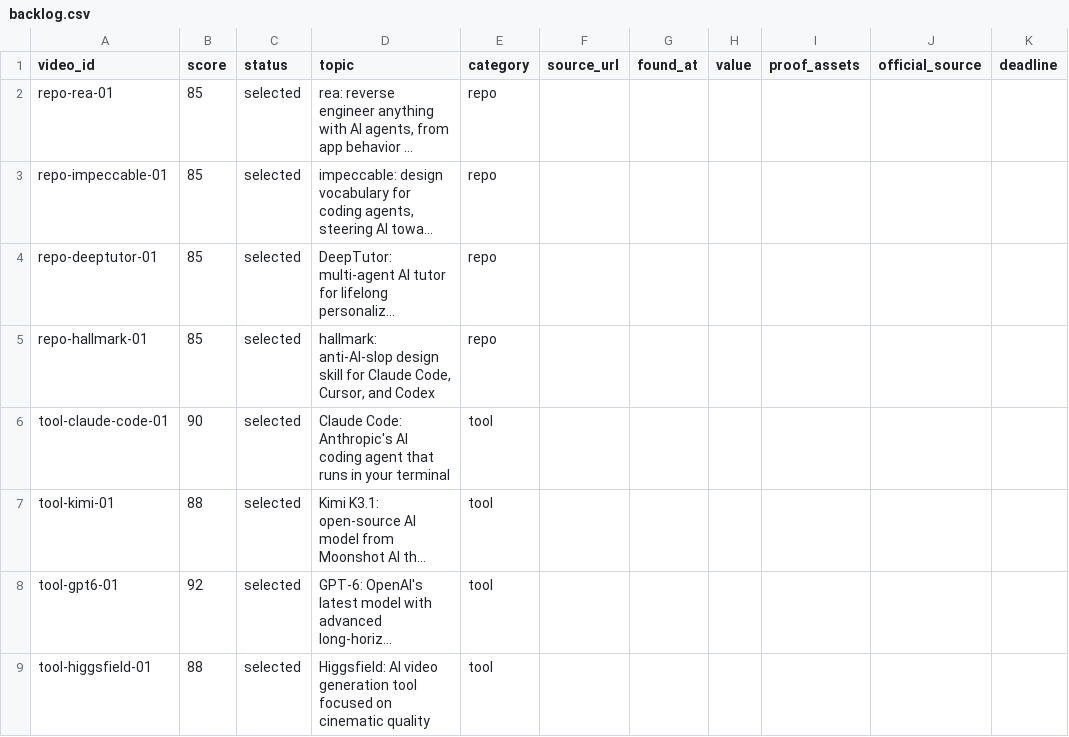
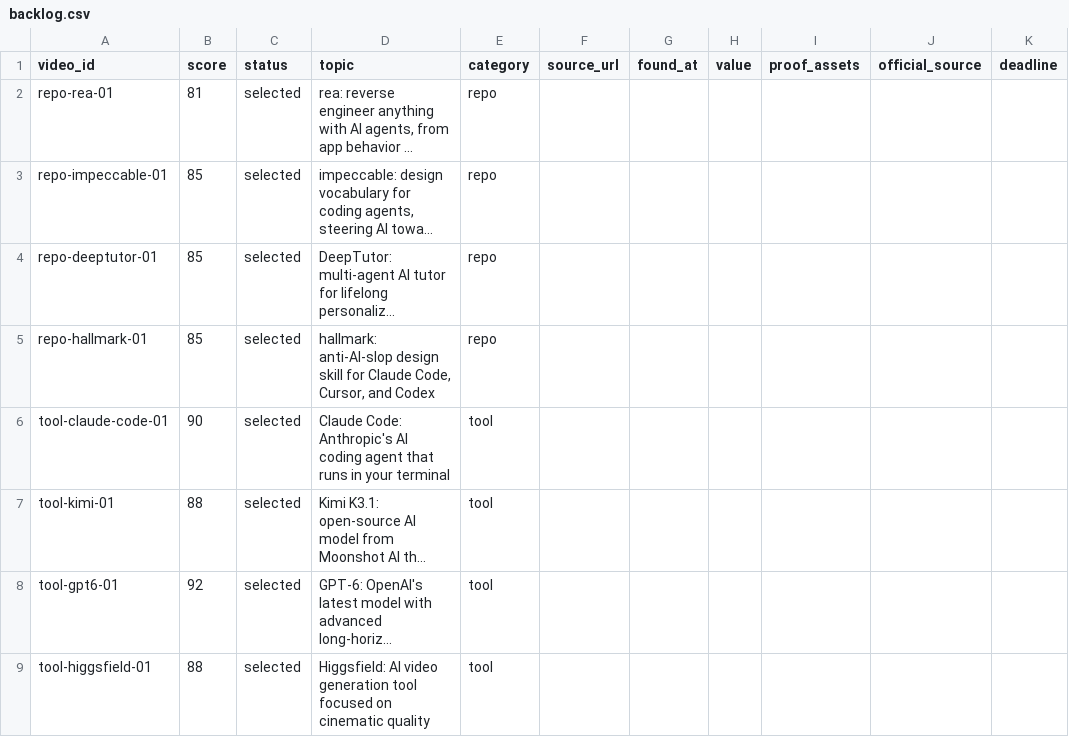
Before and after one commit to zainkhan122/yt-tts, a CSV file: reels-studio/topics/backlog.csv, drawn as a sheet; only a part is shown; long unchanged cells end in …; the diff names each change by its address in the sheet, - before the commit and + after, or states it on an @@ line.

Commit message:
rea: owner approved receipt (score 81, backlog updated); ONE-TIME media-coverage waiver for repo-rea-01 only, remove after render

```diff
--- a/reels-studio/topics/backlog.csv
+++ b/reels-studio/topics/backlog.csv
-B2 (score): 85
+B2 (score): 81
```
Also changed, not shown: 2 other files.
